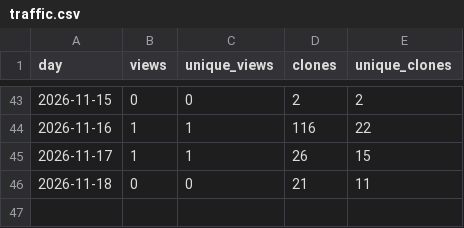
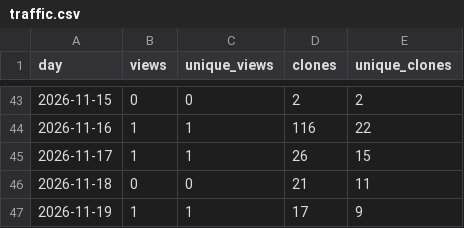
Before and after one commit to mzarov/qgis-ai-agent, a CSV file: traffic.csv, drawn as a sheet; only a part is shown, gaps mark what is left out; the diff names each change by its address in the sheet, - before the commit and + after, or states it on an @@ line.

```diff
--- a/traffic.csv
+++ b/traffic.csv
+row 47: 2026-11-19 | 1 | 1 | 17 | 9
```
Also changed, not shown: downloads.csv, 2 other files.
